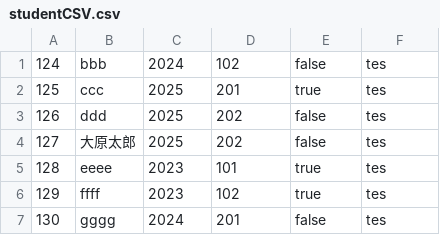
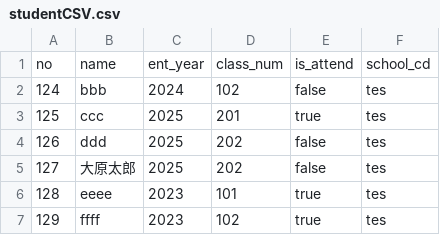
Before and after one commit to mm-miu/kaihatsu, a CSV file: studentCSV.csv, drawn as a sheet; only a part is shown; the shorter side is filled out with more unchanged rows; the diff names each change by its address in the sheet, - before the commit and + after, or states it on an @@ line.

```diff
--- a/studentCSV.csv
+++ b/studentCSV.csv
+row 1: no | name | ent_year | class_num | is_attend | school_cd
```
Also changed, not shown: subjectCSV.csv, testCSV.csv, 3 other files.
